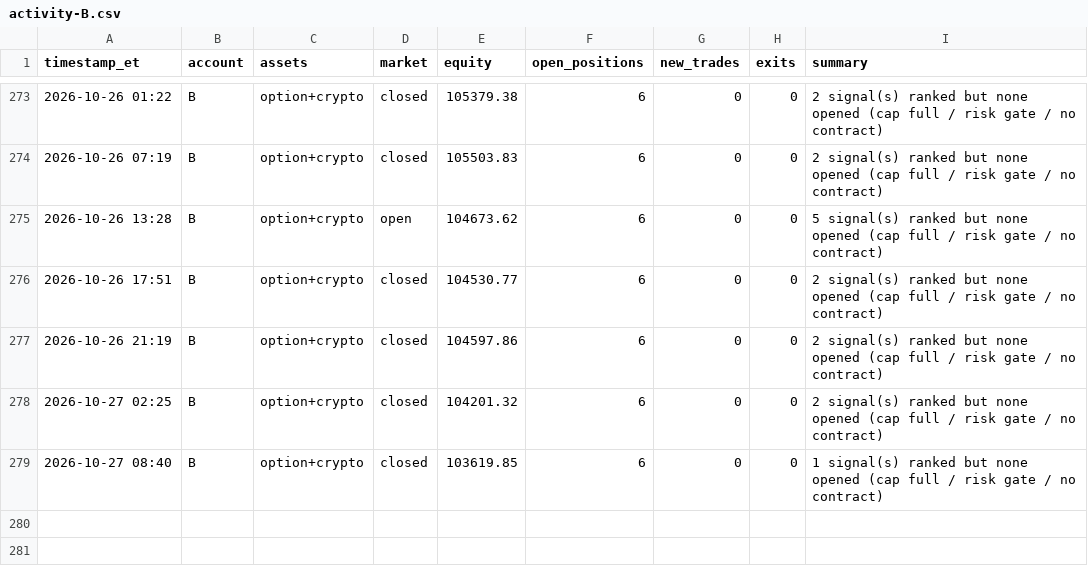
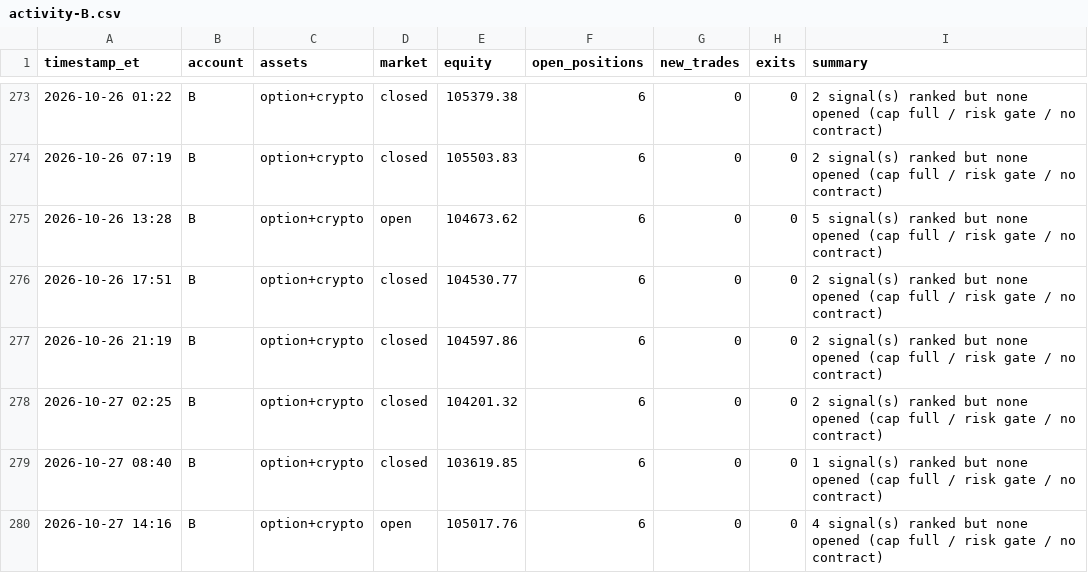
Before and after one commit to fawad07/alpaca-options-agent, a CSV file: activity-B.csv, drawn as a sheet; only a part is shown, gaps mark what is left out.

```diff
--- a/activity-B.csv
+++ b/activity-B.csv
@@ -279 +279,2 @@ timestamp_et,account,assets,market,equity,open_positions,new_trades,exits,summar
 2026-10-27 08:40,B,option+crypto,closed,103619.85,6,0,0,1 signal(s) ranked but none opened (cap full / risk gate / no contract)
+2026-10-27 14:16,B,option+crypto,open,105017.76,6,0,0,4 signal(s) ranked but none opened (cap full / risk gate / no contract)
```
Also changed, not shown: 1 other file.
